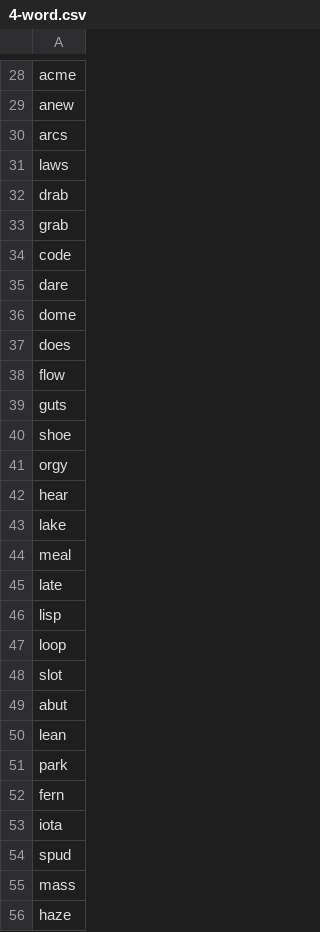
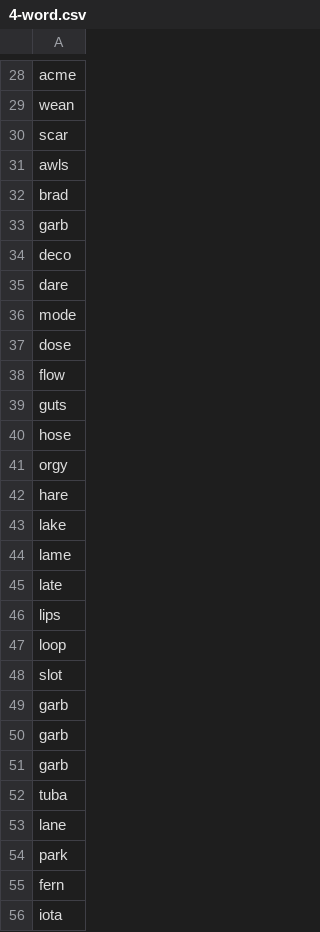
Before and after one commit to Faizanshah007/Anaglink, a CSV file: 4-word.csv, drawn as a sheet; only a part is shown, gaps mark what is left out; the shorter side is filled out with more unchanged rows; the diff covers the shown part only; the diff names each change by its address in the sheet, - before the commit and + after, or states it on an @@ line.

```diff
--- a/4-word.csv
+++ b/4-word.csv
-A29: anew
+A29: wean
-A30: arcs
+A30: scar
-A31: laws
+A31: awls
-A32: drab
+A32: brad
-A33: grab
+A33: garb
-A34: code
+A34: deco
-A36: dome
+A36: mode
-A37: does
+A37: dose
-A40: shoe
+A40: hose
-A42: hear
+A42: hare
-A44: meal
+A44: lame
-A46: lisp
+A46: lips
-A49: abut
+A49: garb
-A50: lean
+A50: garb
+row 51: garb
+row 52: tuba
+row 53: lane
```
Also changed, not shown: 23 edited cells elsewhere in this file, 5-word.csv, 7-word.csv, 5 other files.
